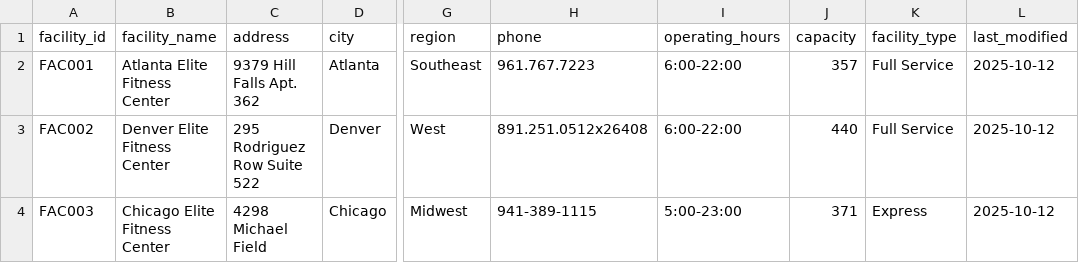
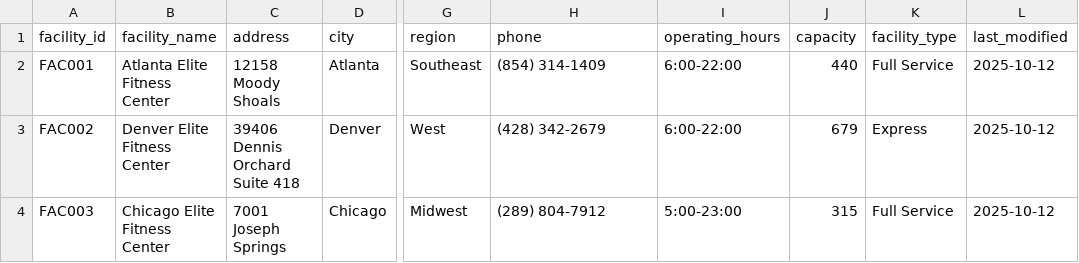
Before and after one commit to mchellappa/IE6750-Project1-OnPrem, a CSV file: ProjectSetup/ods_sample_data/facilities.csv, drawn as a sheet; only a part is shown, gaps mark what is left out; the diff names each change by its address in the sheet, - before the commit and + after, or states it on an @@ line.

```diff
--- a/ProjectSetup/ods_sample_data/facilities.csv
+++ b/ProjectSetup/ods_sample_data/facilities.csv
-C2 (address): 9379 Hill Falls Apt. 362
+C2 (address): 12158 Moody Shoals
-H2 (phone): 961.767.7223
+H2 (phone): (854) 314-1409
-J2 (capacity): 357
+J2 (capacity): 440
-C3 (address): 295 Rodriguez Row Suite 522
+C3 (address): 39406 Dennis Orchard Suite 418
-H3 (phone): 891.251.0512x26408
+H3 (phone): (428) 342-2679
-J3 (capacity): 440
+J3 (capacity): 679
-K3 (facility_type): Full Service
+K3 (facility_type): Express
-C4 (address): 4298 Michael Field
+C4 (address): 7001 Joseph Springs
-H4 (phone): 941-389-1115
+H4 (phone): (289) 804-7912
-J4 (capacity): 371
+J4 (capacity): 315
-K4 (facility_type): Express
+K4 (facility_type): Full Service
```
Also changed, not shown: ProjectSetup/ods_sample_data/class_types.csv, ProjectSetup/ods_sample_data/equipment.csv, 7 other files.
